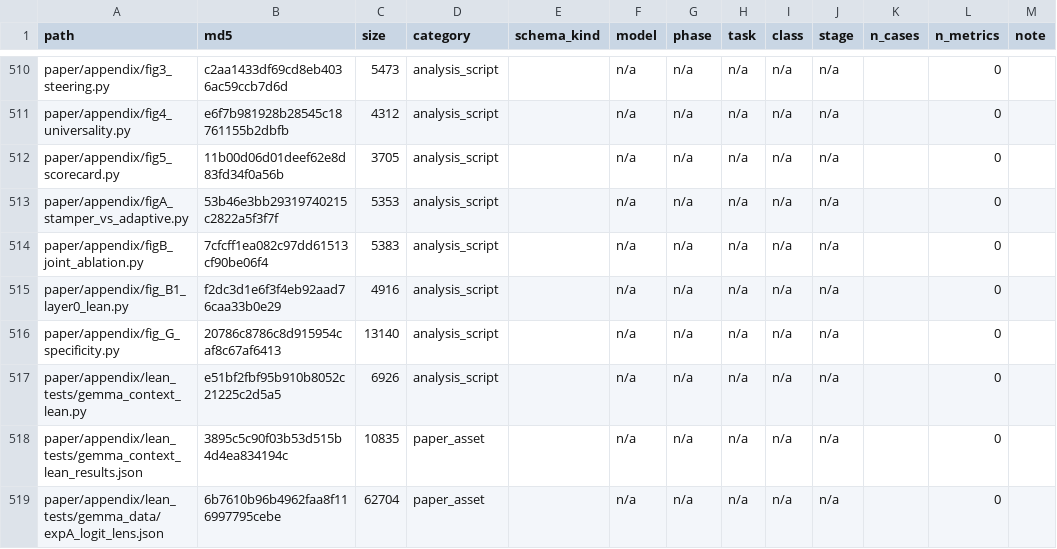
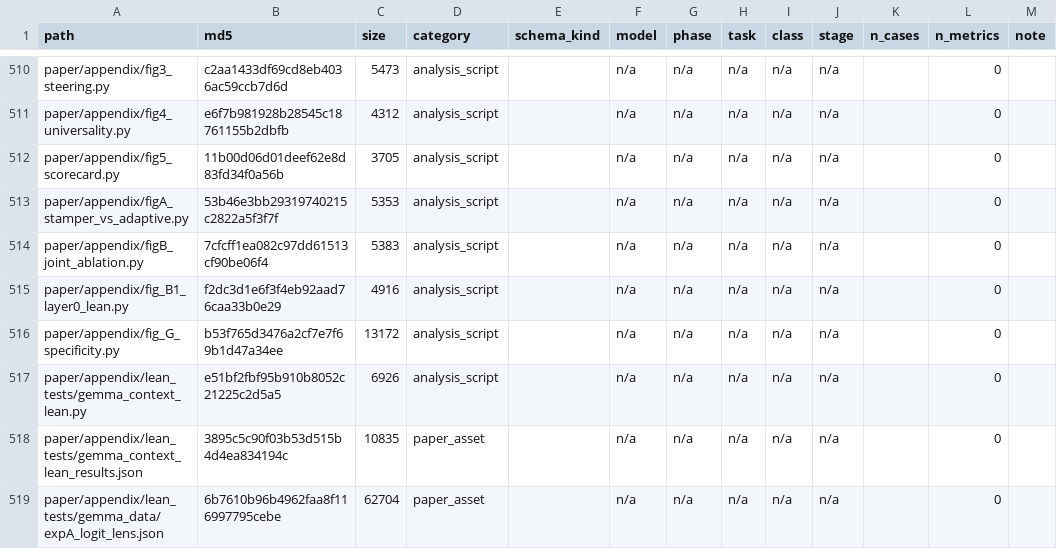
Before and after one commit to signcircuits-experiments/sign-circuit-scaling, a CSV file: paper/appendix/ledger_manifest_full.csv, drawn as a sheet; only a part is shown, gaps mark what is left out.

Commit message:
Appendix G: uniform cohort tags (error — minus-written / plus-written: flipped; correct — minus / plus: broken) in figure legend, matching Tables G.1-G.2

```diff
--- a/paper/appendix/ledger_manifest_full.csv
+++ b/paper/appendix/ledger_manifest_full.csv
@@ -515,3 +515,3 @@ paper/appendix/figB_joint_ablation.py,7cfcff1ea082c97dd61513cf90be06f4,5383,anal
 paper/appendix/fig_B1_layer0_lean.py,f2dc3d1e6f3f4eb92aad76caa33b0e29,4916,analysis_script,,n/a,n/a,n/a,n/a,n/a,,0,
-paper/appendix/fig_G_specificity.py,20786c8786c8d915954caf8c67af6413,13140,analysis_script,,n/a,n/a,n/a,n/a,n/a,,0,
+paper/appendix/fig_G_specificity.py,b53f765d3476a2cf7e7f69b1d47a34ee,13172,analysis_script,,n/a,n/a,n/a,n/a,n/a,,0,
 paper/appendix/lean_tests/gemma_context_lean.py,e51bf2fbf95b910b8052c21225c2d5a5,6926,analysis_script,,n/a,n/a,n/a,n/a,n/a,,0,
```
Also changed, not shown: 2 other files.
